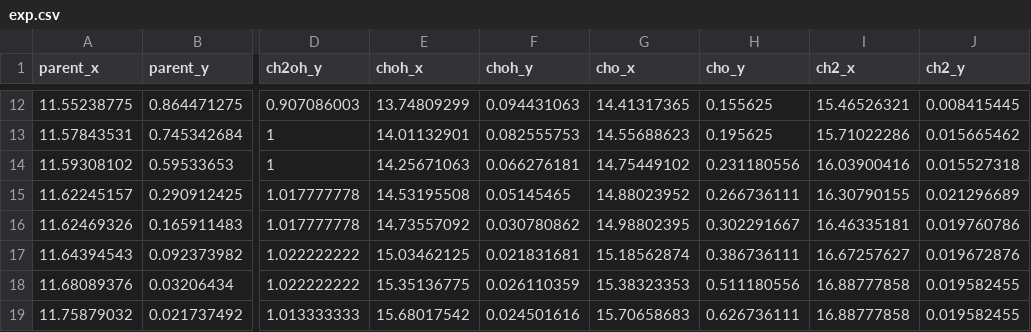
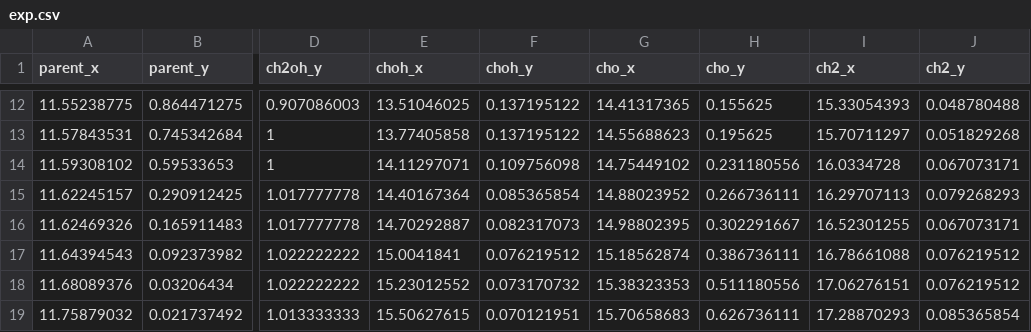
Before and after one commit to emartineznunez/latex, a CSV file: exp.csv, drawn as a sheet; only a part is shown, gaps mark what is left out; the diff covers the shown part only; the diff names each change by its address in the sheet, - before the commit and + after, or states it on an @@ line.

```diff
--- a/exp.csv
+++ b/exp.csv
-E12 (choh_x): 13.74809299
+E12 (choh_x): 13.51046025
-F12 (choh_y): 0.094431063
+F12 (choh_y): 0.137195122
-I12 (ch2_x): 15.46526321
+I12 (ch2_x): 15.33054393
-J12 (ch2_y): 0.008415445
+J12 (ch2_y): 0.048780488
-E13 (choh_x): 14.01132901
+E13 (choh_x): 13.77405858
-F13 (choh_y): 0.082555753
+F13 (choh_y): 0.137195122
-I13 (ch2_x): 15.71022286
+I13 (ch2_x): 15.70711297
-J13 (ch2_y): 0.015665462
+J13 (ch2_y): 0.051829268
-E14 (choh_x): 14.25671063
+E14 (choh_x): 14.11297071
-F14 (choh_y): 0.066276181
+F14 (choh_y): 0.109756098
-I14 (ch2_x): 16.03900416
+I14 (ch2_x): 16.0334728
-J14 (ch2_y): 0.015527318
+J14 (ch2_y): 0.067073171
-E15 (choh_x): 14.53195508
+E15 (choh_x): 14.40167364
-F15 (choh_y): 0.05145465
+F15 (choh_y): 0.085365854
-I15 (ch2_x): 16.30790155
+I15 (ch2_x): 16.29707113
-J15 (ch2_y): 0.021296689
+J15 (ch2_y): 0.079268293
-E16 (choh_x): 14.73557092
+E16 (choh_x): 14.70292887
-F16 (choh_y): 0.030780862
+F16 (choh_y): 0.082317073
-I16 (ch2_x): 16.46335181
+I16 (ch2_x): 16.52301255
-J16 (ch2_y): 0.019760786
+J16 (ch2_y): 0.067073171
-E17 (choh_x): 15.03462125
+E17 (choh_x): 15.0041841
-F17 (choh_y): 0.021831681
+F17 (choh_y): 0.076219512
-I17 (ch2_x): 16.67257627
+I17 (ch2_x): 16.78661088
-J17 (ch2_y): 0.019672876
+J17 (ch2_y): 0.076219512
-E18 (choh_x): 15.35136775
+E18 (choh_x): 15.23012552
-F18 (choh_y): 0.026110359
+F18 (choh_y): 0.073170732
-I18 (ch2_x): 16.88777858
+I18 (ch2_x): 17.06276151
-J18 (ch2_y): 0.019582455
+J18 (ch2_y): 0.076219512
-E19 (choh_x): 15.68017542
+E19 (choh_x): 15.50627615
-F19 (choh_y): 0.024501616
+F19 (choh_y): 0.070121951
-I19 (ch2_x): 16.88777858
+I19 (ch2_x): 17.28870293
-J19 (ch2_y): 0.019582455
+J19 (ch2_y): 0.085365854
```
Also changed, not shown: 60 edited cells elsewhere in this file.
